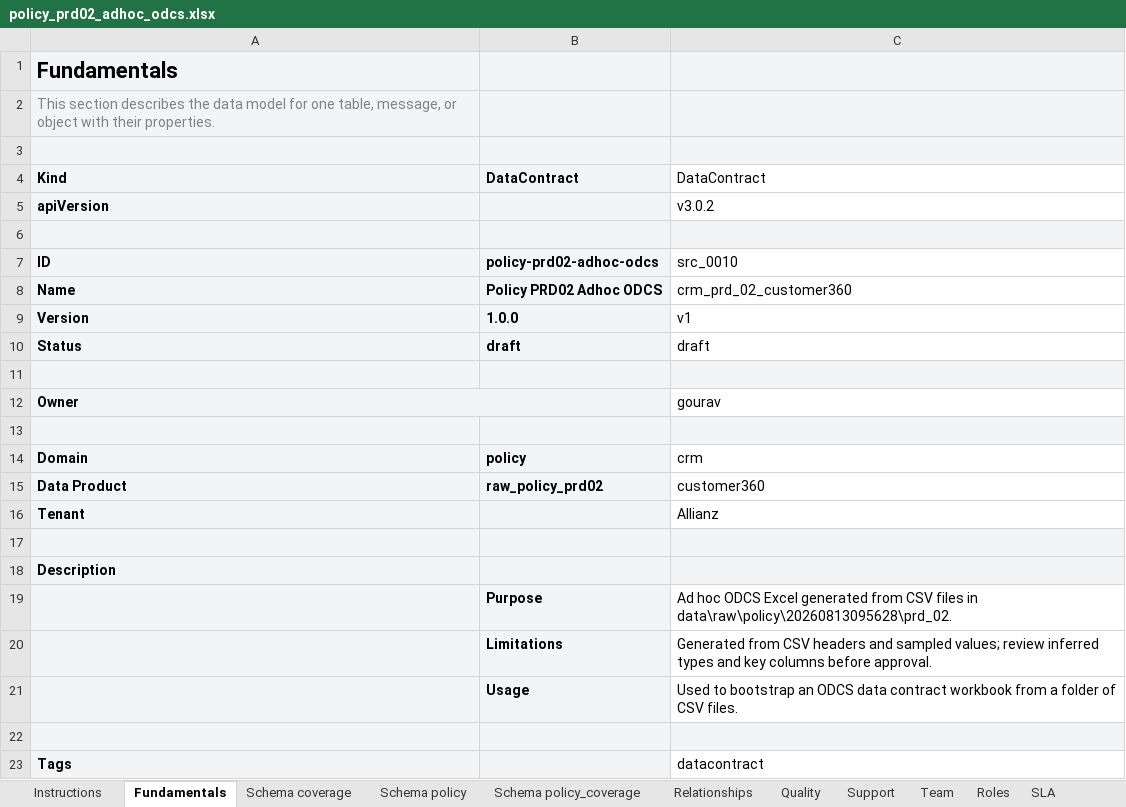
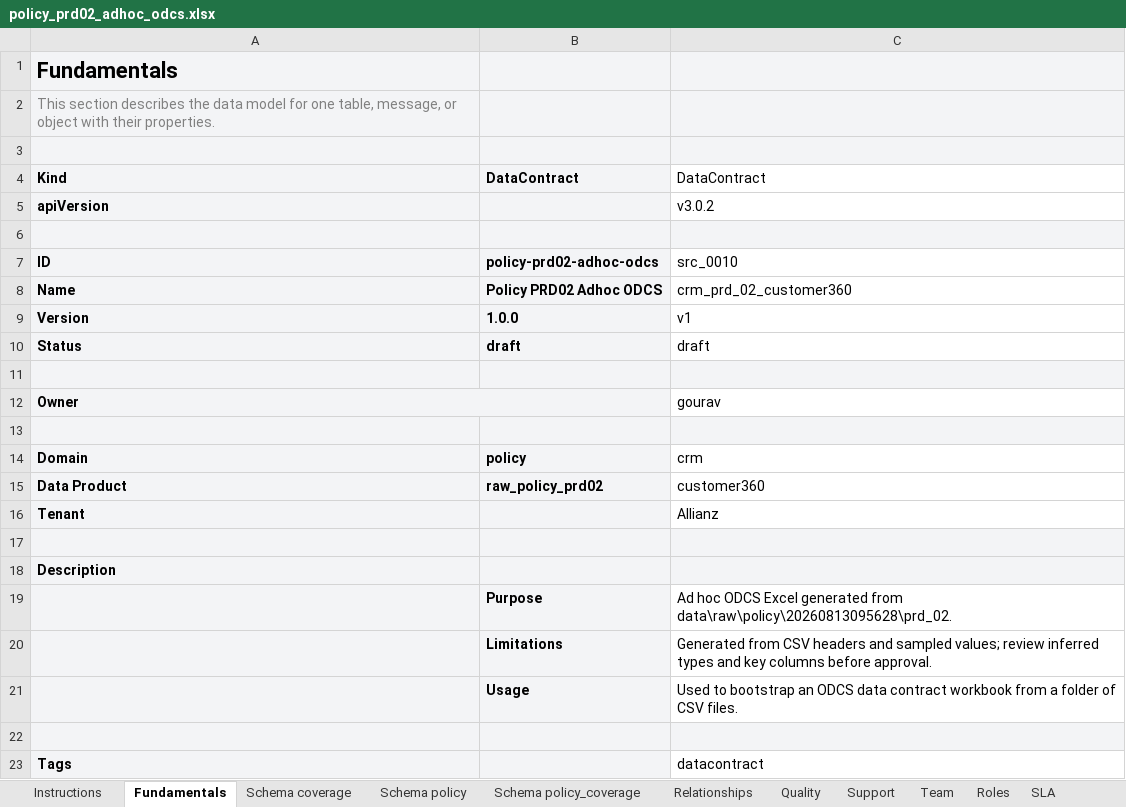
Before and after one commit to Amit145/SyncDataGenerator_v1.0, an Excel workbook: dimdc/outputs/policy_prd02_adhoc_odcs.xlsx, sheet Fundamentals, drawn as a sheet; values as stored, in another font and other column widths than the file's, no borders; the diff names each change by its address in the sheet, - before the commit and + after, or states it on an @@ line.

Commit message:
update adhoc odcs xlsx generation

```diff
--- a/dimdc/outputs/policy_prd02_adhoc_odcs.xlsx (sheet Fundamentals)
+++ b/dimdc/outputs/policy_prd02_adhoc_odcs.xlsx (sheet Fundamentals)
-C19: …generated from CSV files in data\raw\policy\20260813095628\prd_02.
+C19: …generated from data\raw\policy\20260813095628\prd_02.
```
Also changed, not shown: 5 other files.
